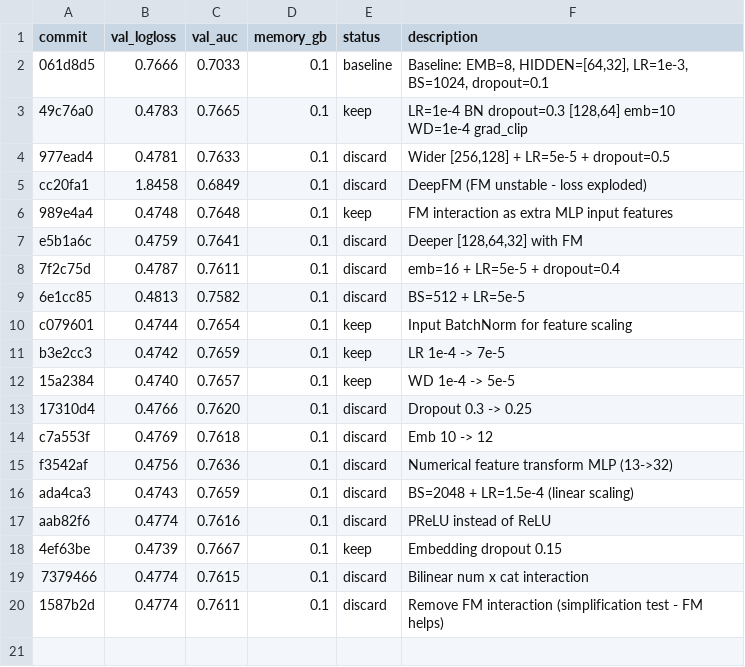
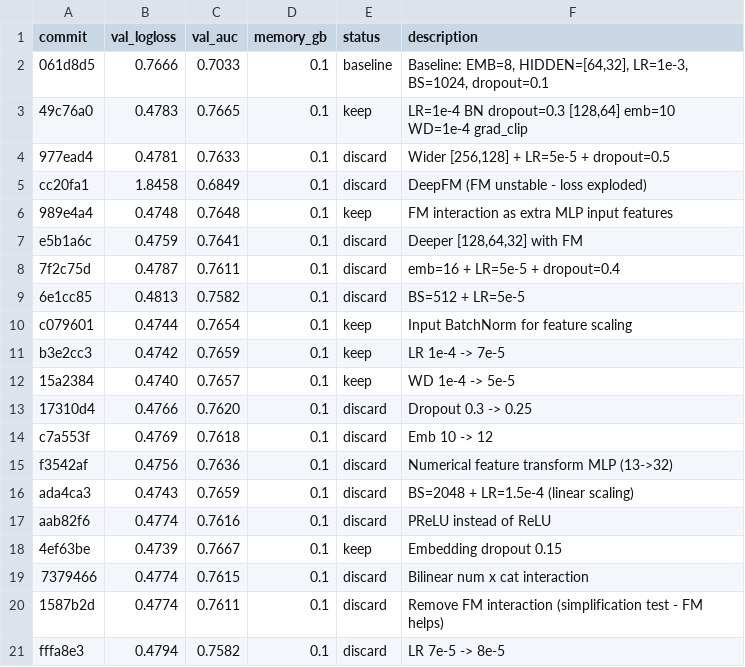
Before and after one commit to ggruschka/autoresearch-equativ-demo, a TSV file: ctr_prediction/results.tsv, drawn as a sheet.

Commit message:
Results: discard LR=8e-5 (0.4794 > 0.4739)

```diff
--- a/ctr_prediction/results.tsv
+++ b/ctr_prediction/results.tsv
@@ -20 +20,2 @@ aab82f6	0.4774	0.7616	0.1	discard	PReLU instead of ReLU
 1587b2d	0.4774	0.7611	0.1	discard	Remove FM interaction (simplification test - FM helps)
+fffa8e3	0.4794	0.7582	0.1	discard	LR 7e-5 -> 8e-5
```
Also changed, not shown: 1 other file.
